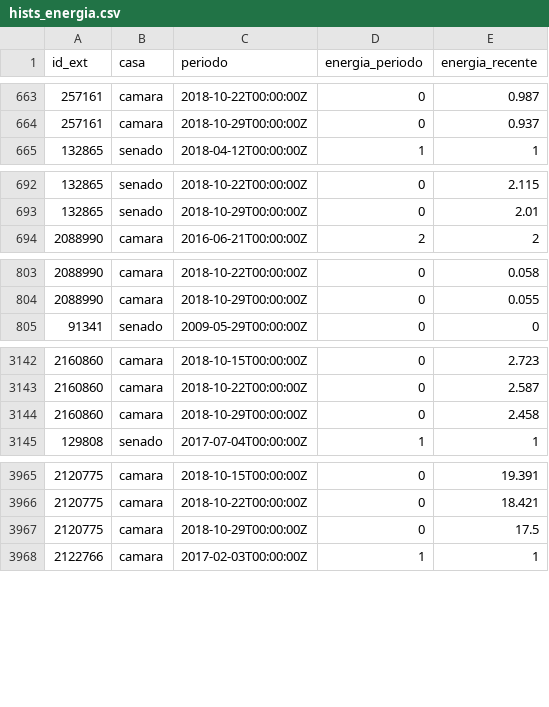
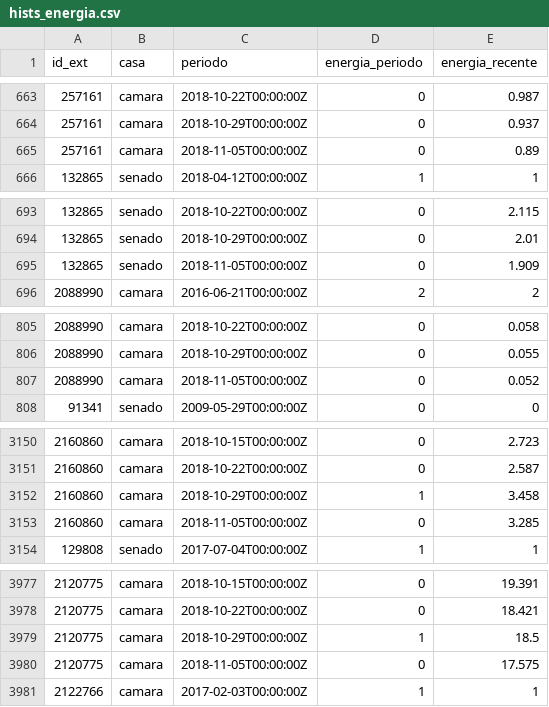
Before and after one commit to parlametria/leggo-backend, a CSV file: data/hists_energia.csv, drawn as a sheet; only a part is shown, gaps mark what is left out; the diff covers the shown part only.

```diff
--- a/data/hists_energia.csv
+++ b/data/hists_energia.csv
@@ -664,2 +664,3 @@ id_ext,casa,periodo,energia_periodo,energia_recente
 257161,camara,2018-10-29T00:00:00Z,0,0.937
+257161,camara,2018-11-05T00:00:00Z,0,0.89
 132865,senado,2018-04-12T00:00:00Z,1,1
@@ -693,2 +694,3 @@ id_ext,casa,periodo,energia_periodo,energia_recente
 132865,senado,2018-10-29T00:00:00Z,0,2.01
+132865,senado,2018-11-05T00:00:00Z,0,1.909
 2088990,camara,2016-06-21T00:00:00Z,2,2
@@ -804,2 +806,3 @@ id_ext,casa,periodo,energia_periodo,energia_recente
 2088990,camara,2018-10-29T00:00:00Z,0,0.055
+2088990,camara,2018-11-05T00:00:00Z,0,0.052
 91341,senado,2009-05-29T00:00:00Z,0,0
@@ -3143,3 +3151,4 @@ id_ext,casa,periodo,energia_periodo,energia_recente
 2160860,camara,2018-10-22T00:00:00Z,0,2.587
-2160860,camara,2018-10-29T00:00:00Z,0,2.458
+2160860,camara,2018-10-29T00:00:00Z,1,3.458
+2160860,camara,2018-11-05T00:00:00Z,0,3.285
 129808,senado,2017-07-04T00:00:00Z,1,1
@@ -3966,3 +3978,4 @@ id_ext,casa,periodo,energia_periodo,energia_recente
 2120775,camara,2018-10-22T00:00:00Z,0,18.421
-2120775,camara,2018-10-29T00:00:00Z,0,17.5
+2120775,camara,2018-10-29T00:00:00Z,1,18.5
+2120775,camara,2018-11-05T00:00:00Z,0,17.575
 2122766,camara,2017-02-03T00:00:00Z,1,1
```
Also changed, not shown: 10 added rows elsewhere in this file, data/progressos.csv, data/proposicoes.csv, 2 other files.
